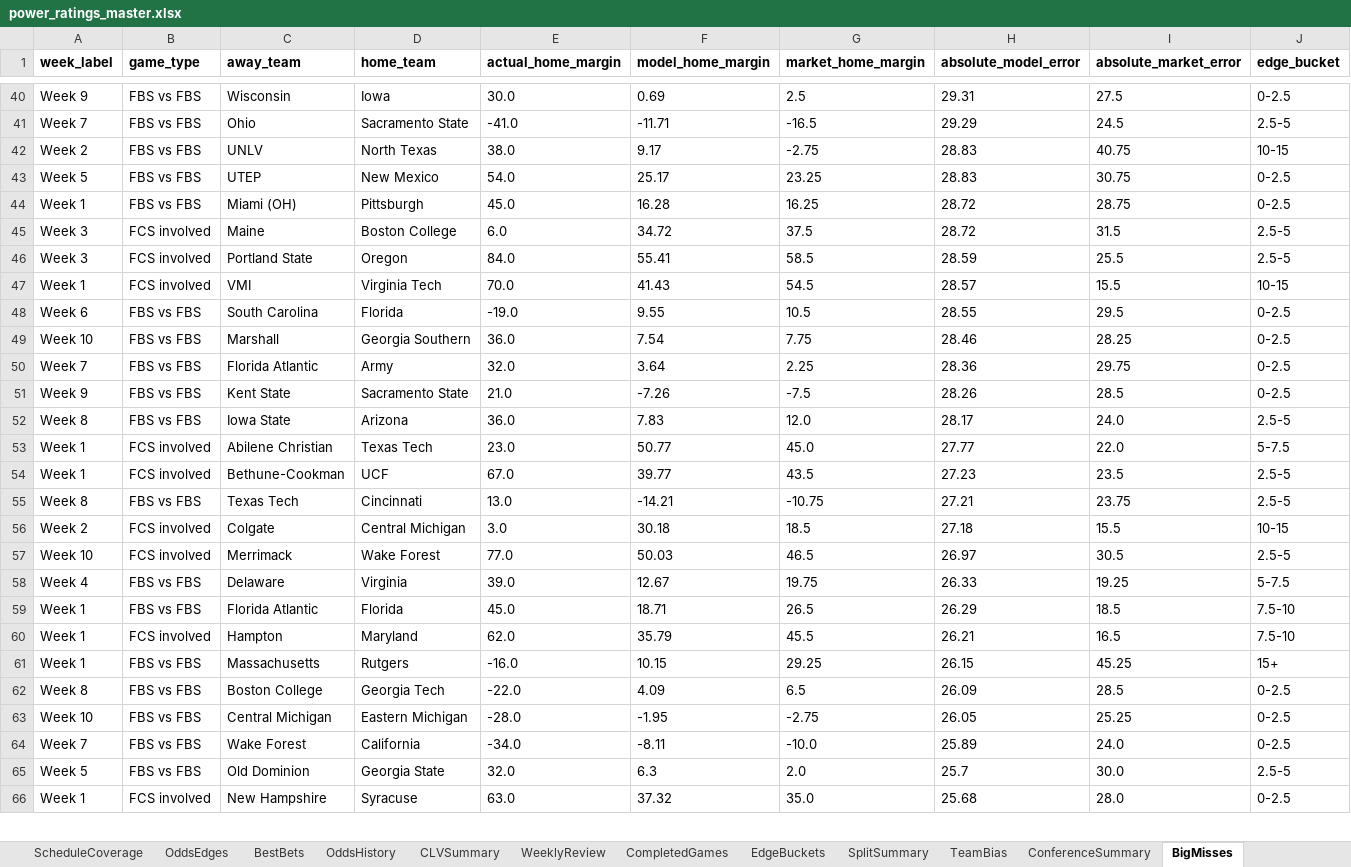
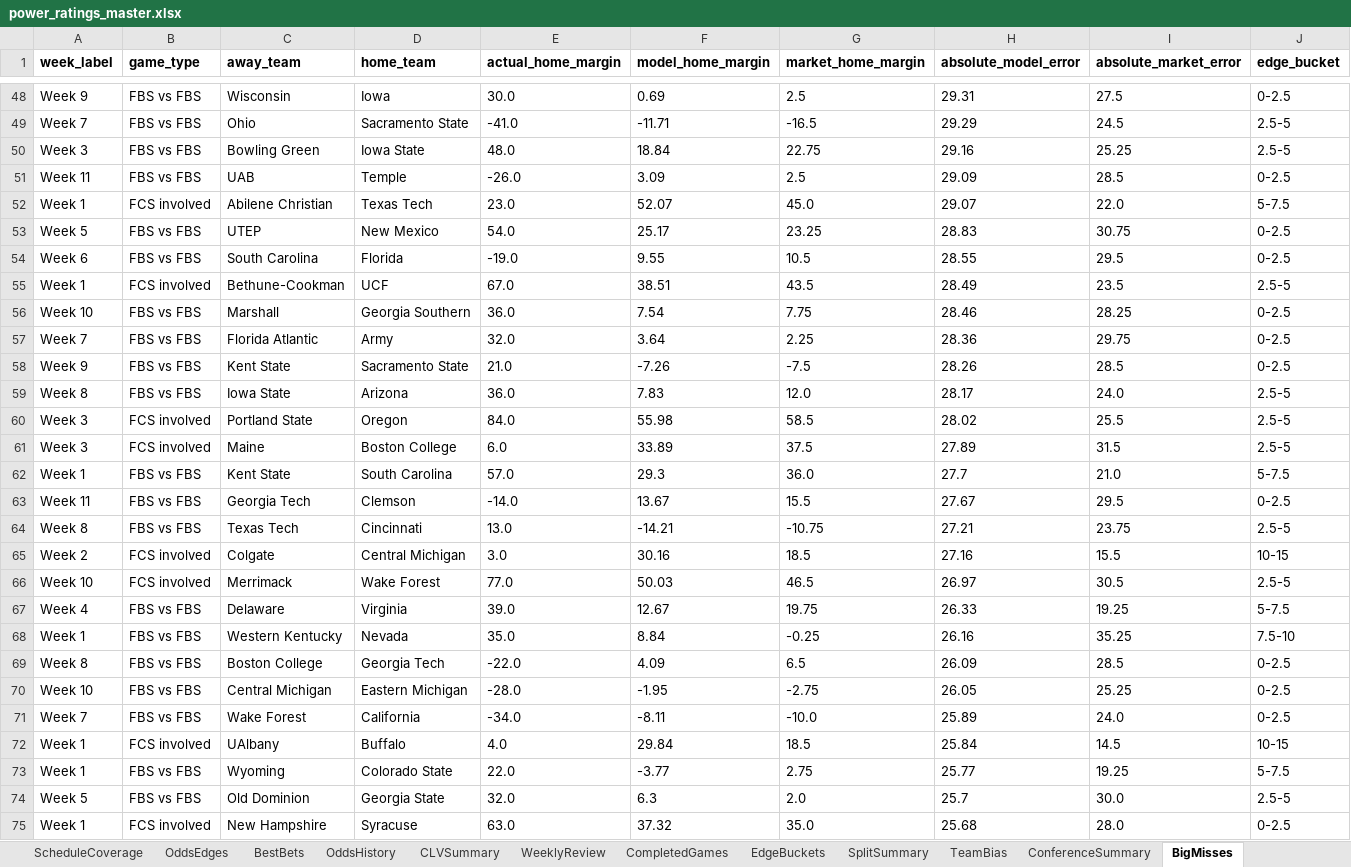
Before and after one commit to Niekamp22/College-Football-Power-Rankings, an Excel workbook: output/power_ratings_master.xlsx, sheet BigMisses, drawn as a sheet; only a part is shown, gaps mark what is left out; values as stored, in another font and other column widths than the file's, no borders; removed rows and columns are numbered as before the commit, all else as after; rows hold the shown columns only; the diff covers the shown part only; the diff names each change by its address in the sheet, - before the commit and + after, or states it on an @@ line.

Commit message:
Refresh rankings through Week 11

```diff
--- a/output/power_ratings_master.xlsx (sheet BigMisses)
+++ b/output/power_ratings_master.xlsx (sheet BigMisses)
-row 42: Week 2 | FBS vs FBS | UNLV | North Texas | 38.0 | 9.17 | -2.75 | 28.83 | 40.75 | 10-15
+row 50: Week 3 | FBS vs FBS | Bowling Green | Iowa State | 48.0 | 18.84 | 22.75 | 29.16 | 25.25 | 2.5-5
+row 51: Week 11 | FBS vs FBS | UAB | Temple | -26.0 | 3.09 | 2.5 | 29.09 | 28.5 | 0-2.5
+row 52: Week 1 | FCS involved | Abilene Christian | Texas Tech | 23.0 | 52.07 | 45.0 | 29.07 | 22.0 | 5-7.5
-row 44: Week 1 | FBS vs FBS | Miami (OH) | Pittsburgh | 45.0 | 16.28 | 16.25 | 28.72 | 28.75 | 0-2.5
-row 45: Week 3 | FCS involved | Maine | Boston College | 6.0 | 34.72 | 37.5 | 28.72 | 31.5 | 2.5-5
-row 46: Week 3 | FCS involved | Portland State | Oregon | 84.0 | 55.41 | 58.5 | 28.59 | 25.5 | 2.5-5
-row 47: Week 1 | FCS involved | VMI | Virginia Tech | 70.0 | 41.43 | 54.5 | 28.57 | 15.5 | 10-15
+row 55: Week 1 | FCS involved | Bethune-Cookman | UCF | 67.0 | 38.51 | 43.5 | 28.49 | 23.5 | 2.5-5
-row 53: Week 1 | FCS involved | Abilene Christian | Texas Tech | 23.0 | 50.77 | 45.0 | 27.77 | 22.0 | 5-7.5
-row 54: Week 1 | FCS involved | Bethune-Cookman | UCF | 67.0 | 39.77 | 43.5 | 27.23 | 23.5 | 2.5-5
+row 60: Week 3 | FCS involved | Portland State | Oregon | 84.0 | 55.98 | 58.5 | 28.02 | 25.5 | 2.5-5
+row 61: Week 3 | FCS involved | Maine | Boston College | 6.0 | 33.89 | 37.5 | 27.89 | 31.5 | 2.5-5
+row 62: Week 1 | FBS vs FBS | Kent State | South Carolina | 57.0 | 29.3 | 36.0 | 27.7 | 21.0 | 5-7.5
+row 63: Week 11 | FBS vs FBS | Georgia Tech | Clemson | -14.0 | 13.67 | 15.5 | 27.67 | 29.5 | 0-2.5
-F65 (model_home_margin): 30.18
+F65 (model_home_margin): 30.16
-H65 (absolute_model_error): 27.18
+H65 (absolute_model_error): 27.16
-row 59: Week 1 | FBS vs FBS | Florida Atlantic | Florida | 45.0 | 18.71 | 26.5 | 26.29 | 18.5 | 7.5-10
-row 60: Week 1 | FCS involved | Hampton | Maryland | 62.0 | 35.79 | 45.5 | 26.21 | 16.5 | 7.5-10
-row 61: Week 1 | FBS vs FBS | Massachusetts | Rutgers | -16.0 | 10.15 | 29.25 | 26.15 | 45.25 | 15+
+row 68: Week 1 | FBS vs FBS | Western Kentucky | Nevada | 35.0 | 8.84 | -0.25 | 26.16 | 35.25 | 7.5-10
+row 72: Week 1 | FCS involved | UAlbany | Buffalo | 4.0 | 29.84 | 18.5 | 25.84 | 14.5 | 10-15
+row 73: Week 1 | FBS vs FBS | Wyoming | Colorado State | 22.0 | -3.77 | 2.75 | 25.77 | 19.25 | 5-7.5
```
Also changed, not shown: 42 added rows, 29 removed rows and 35 edited cells elsewhere in this sheet, sheet WeeklyMatchups, sheet OddsEdges, sheet PollGameResumes, sheet Rankings, sheet TeamBias, sheet CompletedGames, 12 more sheets, output/power_ratings_final.xlsx, 28 other files.
